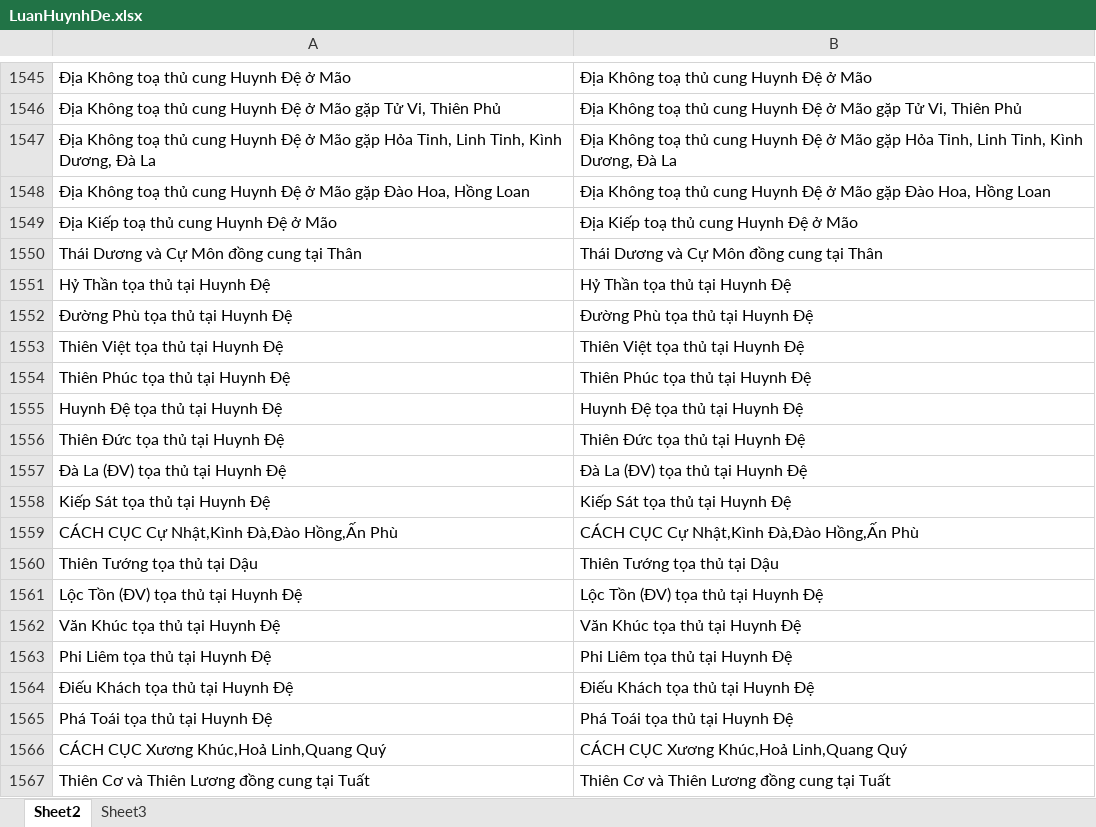
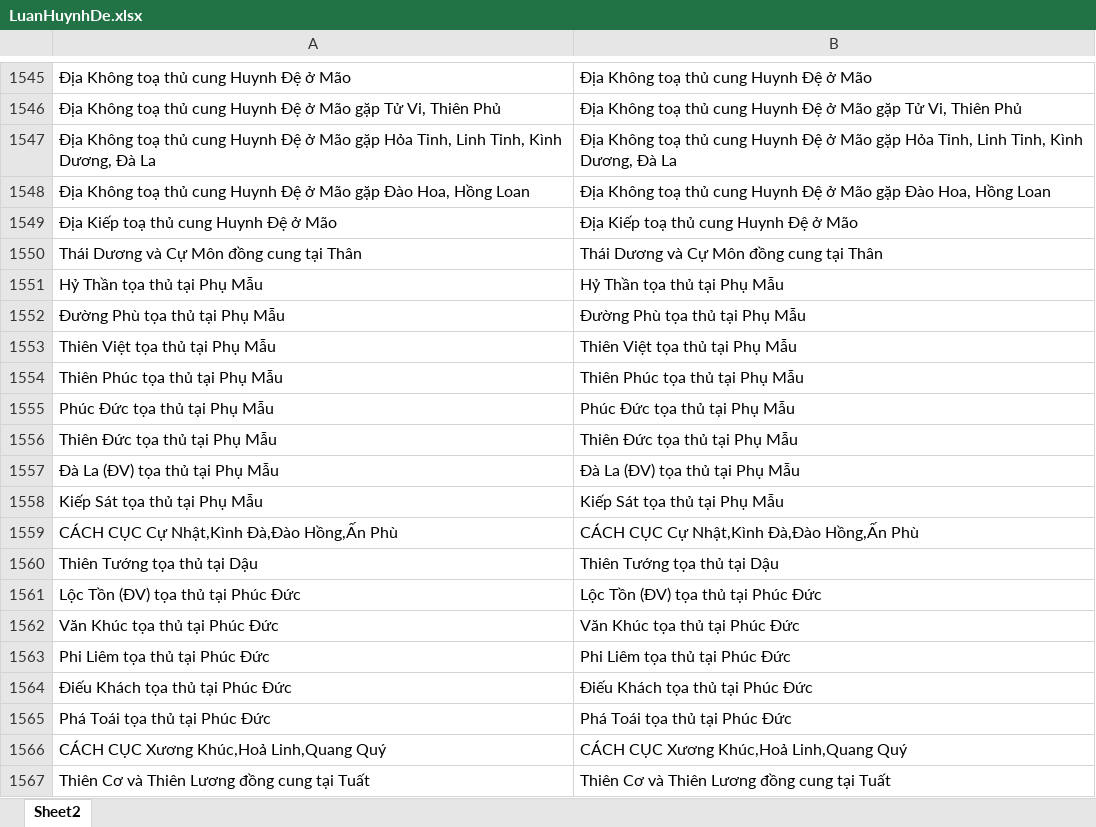
Before and after one commit to Donniehieu/LuanGiaiTuViBacPhai, an Excel workbook: LuanHuynhDe.xlsx, sheet Sheet2, drawn as a sheet; only a part is shown, gaps mark what is left out; values as stored, in another font and other column widths than the file's, no borders; conditional formats not drawn; removed rows and columns are numbered as before the commit, all else as after; the diff names each change by its address in the sheet, - before the commit and + after, or states it on an @@ line.

```diff
--- a/LuanHuynhDe.xlsx (sheet Sheet2)
+++ b/LuanHuynhDe.xlsx (sheet Sheet2)
-sheet tab: Sheet3
-row 1551: Hỷ Thần tọa thủ tại Huynh Đệ | Hỷ Thần tọa thủ tại Huynh Đệ
+row 1551: Hỷ Thần tọa thủ tại Phụ Mẫu | Hỷ Thần tọa thủ tại Phụ Mẫu
-A1552: Đường Phù tọa thủ tại Huynh Đệ
+A1552: Đường Phù tọa thủ tại Phụ Mẫu
-B1552: Đường Phù tọa thủ tại Huynh Đệ
+B1552: Đường Phù tọa thủ tại Phụ Mẫu
-A1553: Thiên Việt tọa thủ tại Huynh Đệ
+A1553: Thiên Việt tọa thủ tại Phụ Mẫu
-B1553: Thiên Việt tọa thủ tại Huynh Đệ
+B1553: Thiên Việt tọa thủ tại Phụ Mẫu
-A1554: Thiên Phúc tọa thủ tại Huynh Đệ
+A1554: Thiên Phúc tọa thủ tại Phụ Mẫu
-B1554: Thiên Phúc tọa thủ tại Huynh Đệ
+B1554: Thiên Phúc tọa thủ tại Phụ Mẫu
-row 1555: Huynh Đệ tọa thủ tại Huynh Đệ | Huynh Đệ tọa thủ tại Huynh Đệ
+row 1555: Phúc Đức tọa thủ tại Phụ Mẫu | Phúc Đức tọa thủ tại Phụ Mẫu
-A1556: Thiên Đức tọa thủ tại Huynh Đệ
+A1556: Thiên Đức tọa thủ tại Phụ Mẫu
-B1556: Thiên Đức tọa thủ tại Huynh Đệ
+B1556: Thiên Đức tọa thủ tại Phụ Mẫu
-A1557: Đà La (ĐV) tọa thủ tại Huynh Đệ
+A1557: Đà La (ĐV) tọa thủ tại Phụ Mẫu
-B1557: Đà La (ĐV) tọa thủ tại Huynh Đệ
+B1557: Đà La (ĐV) tọa thủ tại Phụ Mẫu
-row 1558: Kiếp Sát tọa thủ tại Huynh Đệ | Kiếp Sát tọa thủ tại Huynh Đệ
+row 1558: Kiếp Sát tọa thủ tại Phụ Mẫu | Kiếp Sát tọa thủ tại Phụ Mẫu
-A1561: Lộc Tồn (ĐV) tọa thủ tại Huynh Đệ
+A1561: Lộc Tồn (ĐV) tọa thủ tại Phúc Đức
-B1561: Lộc Tồn (ĐV) tọa thủ tại Huynh Đệ
+B1561: Lộc Tồn (ĐV) tọa thủ tại Phúc Đức
-row 1562: Văn Khúc tọa thủ tại Huynh Đệ | Văn Khúc tọa thủ tại Huynh Đệ
-row 1563: Phi Liêm tọa thủ tại Huynh Đệ | Phi Liêm tọa thủ tại Huynh Đệ
-row 1564: Điếu Khách tọa thủ tại Huynh Đệ | Điếu Khách tọa thủ tại Huynh Đệ
-row 1565: Phá Toái tọa thủ tại Huynh Đệ | Phá Toái tọa thủ tại Huynh Đệ
+row 1562: Văn Khúc tọa thủ tại Phúc Đức | Văn Khúc tọa thủ tại Phúc Đức
+row 1563: Phi Liêm tọa thủ tại Phúc Đức | Phi Liêm tọa thủ tại Phúc Đức
+row 1564: Điếu Khách tọa thủ tại Phúc Đức | Điếu Khách tọa thủ tại Phúc Đức
+row 1565: Phá Toái tọa thủ tại Phúc Đức | Phá Toái tọa thủ tại Phúc Đức
```
Also changed, not shown: LuanPhuMau.xlsx, LuanPhucDuc.xlsx, 19 other files.
